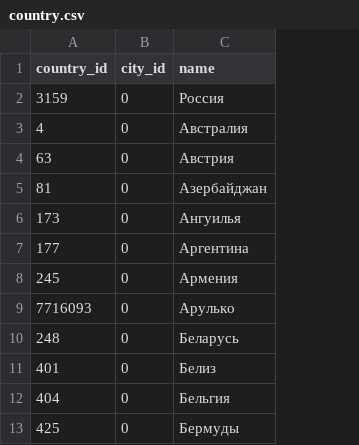
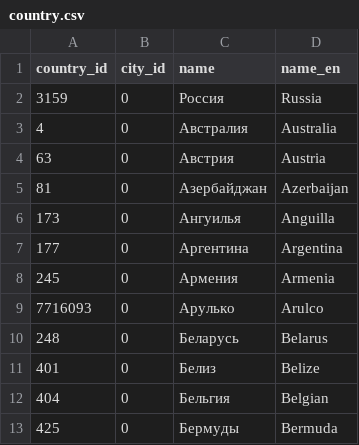
Before and after one commit to webmalc/maxibooking-hotel, a CSV file: src/MBH/Bundle/HotelBundle/Resources/csv/country.csv, drawn as a sheet; only a part is shown; the diff names each change by its address in the sheet, - before the commit and + after, or states it on an @@ line.

```diff
--- a/src/MBH/Bundle/HotelBundle/Resources/csv/country.csv
+++ b/src/MBH/Bundle/HotelBundle/Resources/csv/country.csv
+column D (name_en), rows 2-13: Russia | Australia | Austria | Azerbaijan | Anguilla | Argentina | Armenia | Arulco | Belarus | Belize | Belgian | Bermuda
```
Also changed, not shown: 9 other files.
